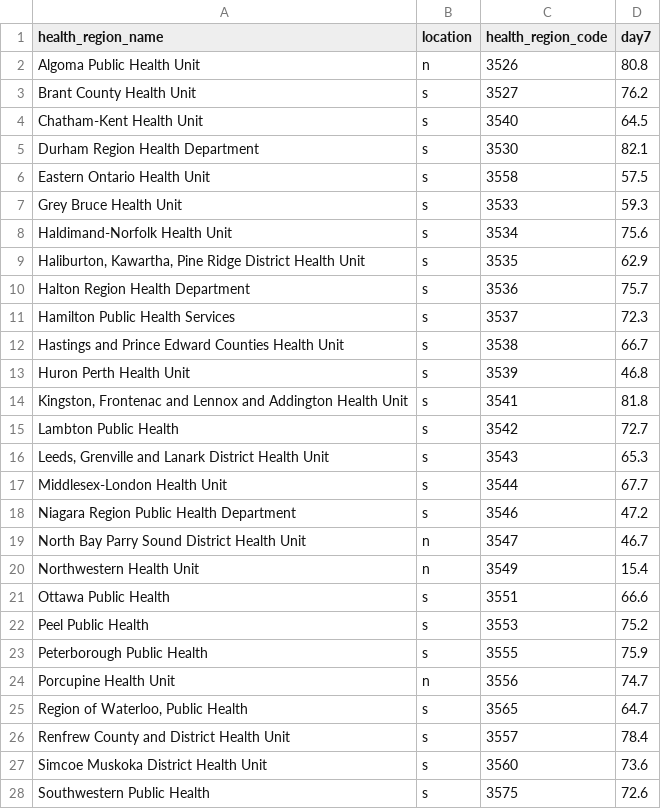
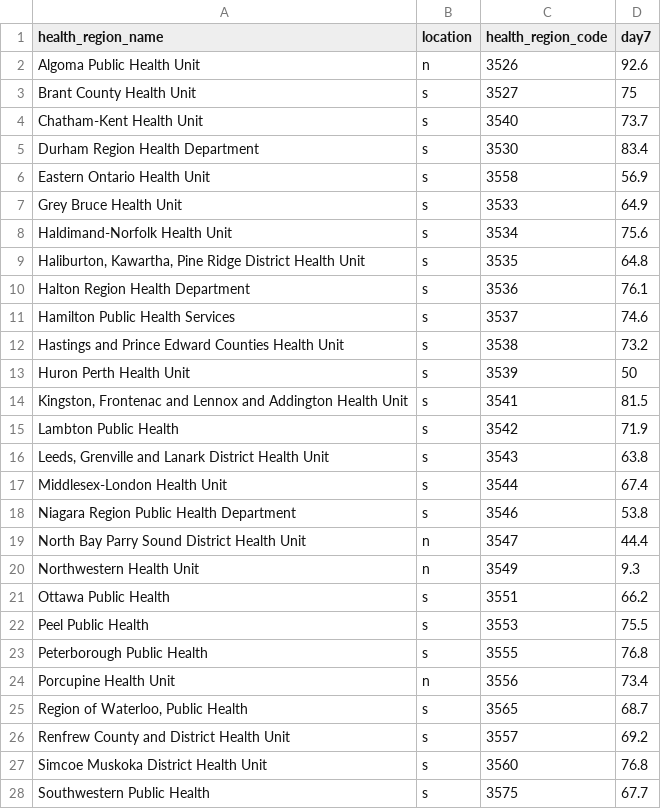
Before and after one commit to NoahCornish/ontarioCOVID-19, a CSV file: VOC%_PHU.csv, drawn as a sheet; only a part is shown; the diff covers the shown part only.

Commit message:
Add files via upload

```diff
--- a/VOC%_PHU.csv
+++ b/VOC%_PHU.csv
@@ -1,28 +1,28 @@
 "health_region_name","location","health_region_code","day7"
-"Algoma Public Health Unit","n",3526,80.8
-"Brant County Health Unit","s",3527,76.2
-"Chatham-Kent Health Unit","s",3540,64.5
-"Durham Region Health Department","s",3530,82.1
-"Eastern Ontario Health Unit","s",3558,57.5
-"Grey Bruce Health Unit","s",3533,59.3
+"Algoma Public Health Unit","n",3526,92.6
+"Brant County Health Unit","s",3527,75
+"Chatham-Kent Health Unit","s",3540,73.7
+"Durham Region Health Department","s",3530,83.4
+"Eastern Ontario Health Unit","s",3558,56.9
+"Grey Bruce Health Unit","s",3533,64.9
 "Haldimand-Norfolk Health Unit","s",3534,75.6
-"Haliburton, Kawartha, Pine Ridge District Health Unit","s",3535,62.9
-"Halton Region Health Department","s",3536,75.7
-"Hamilton Public Health Services","s",3537,72.3
-"Hastings and Prince Edward Counties Health Unit","s",3538,66.7
-"Huron Perth Health Unit","s",3539,46.8
-"Kingston, Frontenac and Lennox and Addington Health Unit","s",3541,81.8
-"Lambton Public Health","s",3542,72.7
-"Leeds, Grenville and Lanark District Health Unit","s",3543,65.3
-"Middlesex-London Health Unit","s",3544,67.7
-"Niagara Region Public Health Department","s",3546,47.2
-"North Bay Parry Sound District Health Unit","n",3547,46.7
-"Northwestern Health Unit","n",3549,15.4
-"Ottawa Public Health","s",3551,66.6
-"Peel Public Health","s",3553,75.2
-"Peterborough Public Health","s",3555,75.9
-"Porcupine Health Unit","n",3556,74.7
-"Region of Waterloo, Public Health","s",3565,64.7
-"Renfrew County and District Health Unit","s",3557,78.4
-"Simcoe Muskoka District Health Unit","s",3560,73.6
-"Southwestern Public Health","s",3575,72.6
+"Haliburton, Kawartha, Pine Ridge District Health Unit","s",3535,64.8
+"Halton Region Health Department","s",3536,76.1
+"Hamilton Public Health Services","s",3537,74.6
+"Hastings and Prince Edward Counties Health Unit","s",3538,73.2
+"Huron Perth Health Unit","s",3539,50
+"Kingston, Frontenac and Lennox and Addington Health Unit","s",3541,81.5
+"Lambton Public Health","s",3542,71.9
+"Leeds, Grenville and Lanark District Health Unit","s",3543,63.8
+"Middlesex-London Health Unit","s",3544,67.4
+"Niagara Region Public Health Department","s",3546,53.8
+"North Bay Parry Sound District Health Unit","n",3547,44.4
+"Northwestern Health Unit","n",3549,9.3
+"Ottawa Public Health","s",3551,66.2
+"Peel Public Health","s",3553,75.5
+"Peterborough Public Health","s",3555,76.8
+"Porcupine Health Unit","n",3556,73.4
+"Region of Waterloo, Public Health","s",3565,68.7
+"Renfrew County and District Health Unit","s",3557,69.2
+"Simcoe Muskoka District Health Unit","s",3560,76.8
+"Southwestern Public Health","s",3575,67.7
```
Also changed, not shown: 6 edited cells elsewhere in this file.
